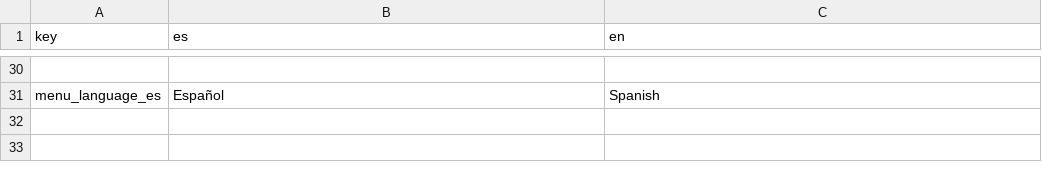
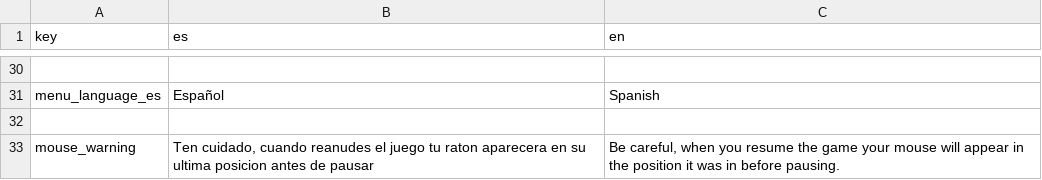
Before and after one commit to QuickHumilde/Alien-51-Escape-Mission, a CSV file: translations/menu/menu.csv, drawn as a sheet; only a part is shown, gaps mark what is left out; the diff names each change by its address in the sheet, - before the commit and + after, or states it on an @@ line.

Commit message:
Enemigo que sigue al mouse añadido

```diff
--- a/translations/menu/menu.csv
+++ b/translations/menu/menu.csv
+row 32: (empty)
+row 33: mouse_warning | Ten cuidado, cuando reanudes el juego tu raton aparecera en su ultima posicion antes de pausar | Be careful, when you resume the game your mouse will appear in the position it was in before pausing.
```
Also changed, not shown: 20 other files.
